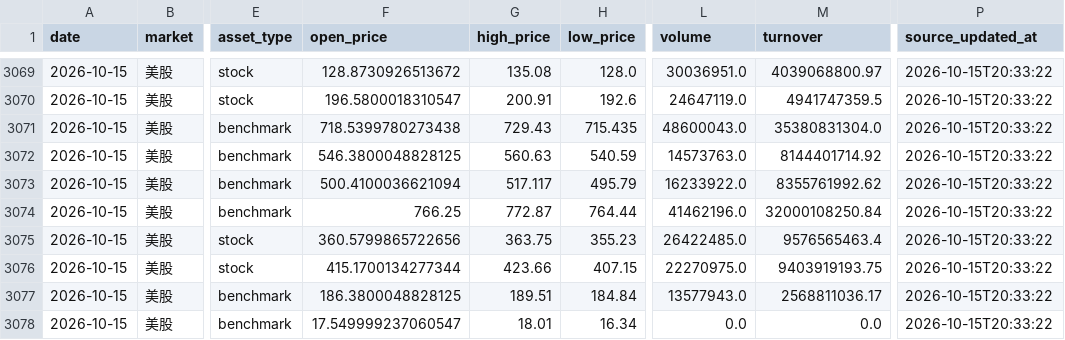
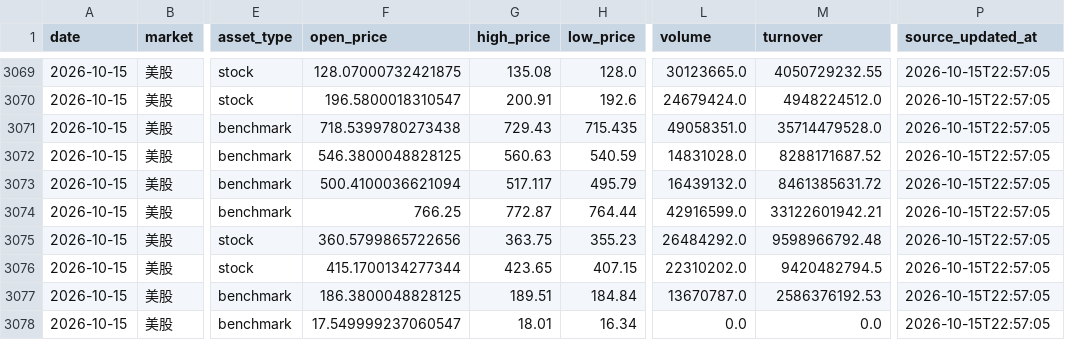
Before and after one commit to 295500p-cheng/dual-market-ai-quant-sim, a CSV file: outputs/daily-quant/reviews/price-history.csv, drawn as a sheet; only a part is shown, gaps mark what is left out; the diff covers the shown part only; the diff names each change by its address in the sheet, - before the commit and + after, or states it on an @@ line.

```diff
--- a/outputs/daily-quant/reviews/price-history.csv
+++ b/outputs/daily-quant/reviews/price-history.csv
-F3069 (open_price): 128.8730926513672
+F3069 (open_price): 128.07000732421875
-L3069 (volume): 30036951.0
+L3069 (volume): 30123665.0
-M3069 (turnover): 4039068800.97
+M3069 (turnover): 4050729232.55
-P3069:P3078 (source_updated_at): 2026-10-15T20:33:22
+P3069:P3078 (source_updated_at): 2026-10-15T22:57:05
-L3070 (volume): 24647119.0
+L3070 (volume): 24679424.0
-M3070 (turnover): 4941747359.5
+M3070 (turnover): 4948224512.0
-L3071 (volume): 48600043.0
+L3071 (volume): 49058351.0
-M3071 (turnover): 35380831304.0
+M3071 (turnover): 35714479528.0
-L3072 (volume): 14573763.0
+L3072 (volume): 14831028.0
-M3072 (turnover): 8144401714.92
+M3072 (turnover): 8288171687.52
-L3073 (volume): 16233922.0
+L3073 (volume): 16439132.0
-M3073 (turnover): 8355761992.62
+M3073 (turnover): 8461385631.72
-L3074 (volume): 41462196.0
+L3074 (volume): 42916599.0
-M3074 (turnover): 32000108250.84
+M3074 (turnover): 33122601942.21
-L3075 (volume): 26422485.0
+L3075 (volume): 26484292.0
-M3075 (turnover): 9576565463.4
+M3075 (turnover): 9598966792.48
-G3076 (high_price): 423.66
+G3076 (high_price): 423.65
-L3076 (volume): 22270975.0
+L3076 (volume): 22310202.0
-M3076 (turnover): 9403919193.75
+M3076 (turnover): 9420482794.5
-L3077 (volume): 13577943.0
+L3077 (volume): 13670787.0
-M3077 (turnover): 2568811036.17
+M3077 (turnover): 2586376192.53
```
Also changed, not shown: 78 edited cells elsewhere in this file, 14 other files.
